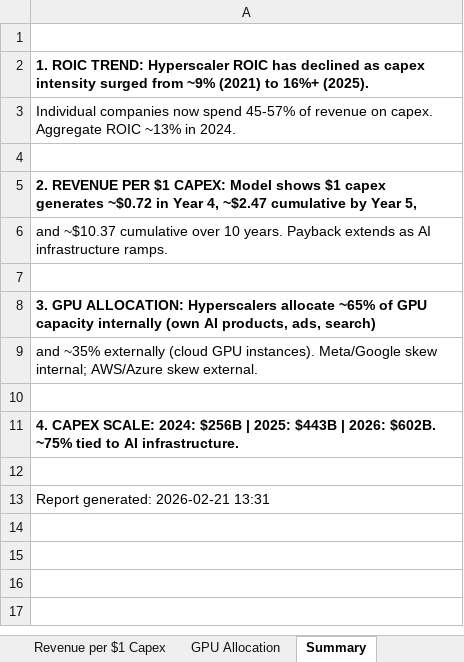
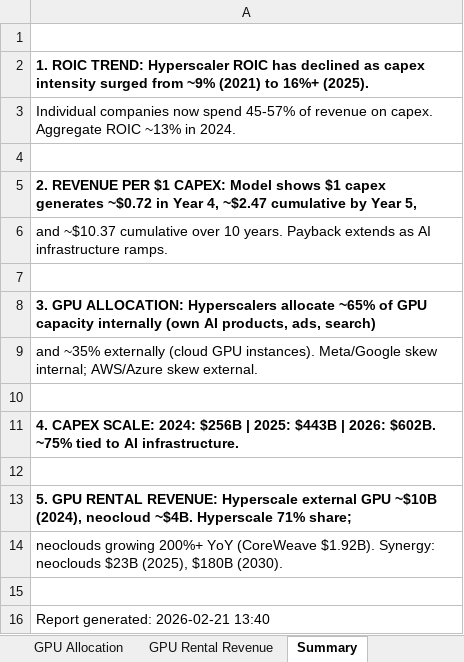
Before and after one commit to ms4674/Equity-research, an Excel workbook: hyperscale_capex_gpu_analysis.xlsx, sheet Summary, drawn as a sheet; values as stored, in another font and other column widths than the file's, no borders; the diff names each change by its address in the sheet, - before the commit and + after, or states it on an @@ line.

```diff
--- a/hyperscale_capex_gpu_analysis.xlsx (sheet Summary)
+++ b/hyperscale_capex_gpu_analysis.xlsx (sheet Summary)
+sheet tab: GPU Rental Revenue
-A13: Report generated: 2026-02-21 13:31
+A13: 5. GPU RENTAL REVENUE: Hyperscale external GPU ~$10B (2024), neocloud ~$4B. Hyperscale 71% share;
-A13 bold: off
+A13 bold: on
+row 14: neoclouds growing 200%+ YoY (CoreWeave $1.92B). Synergy: neoclouds $23B (2025), $180B (2030).
+row 15: (empty)
+row 16: Report generated: 2026-02-21 13:40
```
Also changed, not shown: 1 other file.
